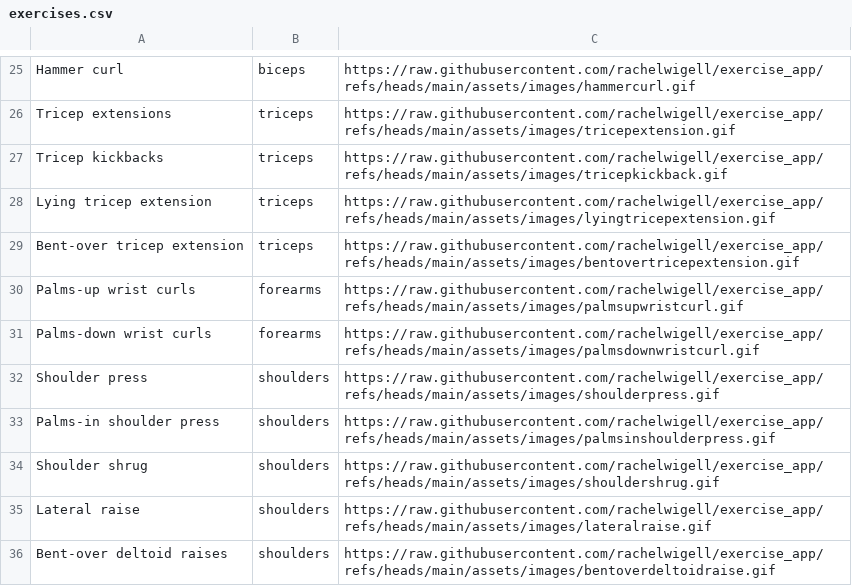
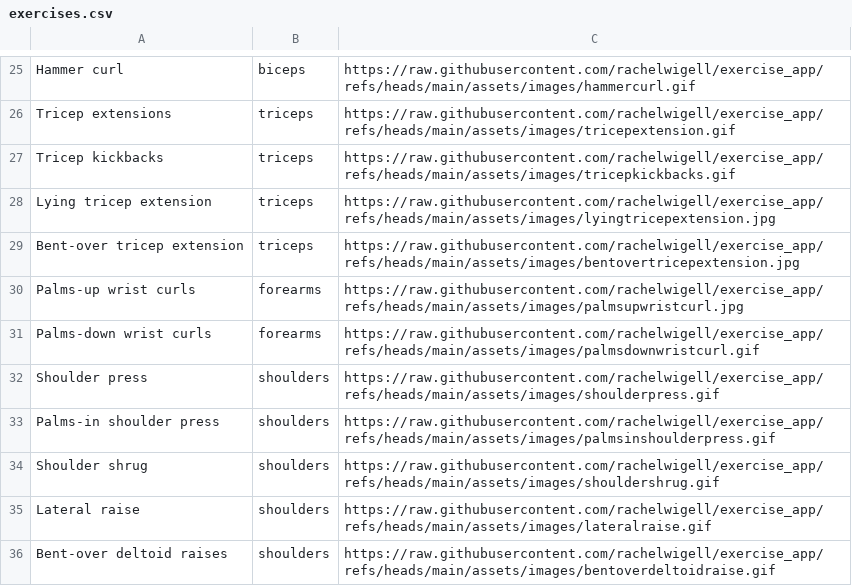
Before and after one commit to rachelwigell/exercise_app, a CSV file: assets/exercises.csv, drawn as a sheet; only a part is shown, gaps mark what is left out.

Commit message:
typo fixes

```diff
--- a/assets/exercises.csv
+++ b/assets/exercises.csv
@@ -26,6 +26,6 @@ Hammer curl,biceps,https://raw.githubusercontent.com/rachelwigell/exercise_app/r
 Tricep extensions,triceps,https://raw.githubusercontent.com/rachelwigell/exercise_app/refs/heads/main/assets/images/tricepextension.gif,,
-Tricep kickbacks,triceps,https://raw.githubusercontent.com/rachelwigell/exercise_app/refs/heads/main/assets/images/tricepkickback.gif,,
-Lying tricep extension,triceps,https://raw.githubusercontent.com/rachelwigell/exercise_app/refs/heads/main/assets/images/lyingtricepextension.gif,,
-Bent-over tricep extension,triceps,https://raw.githubusercontent.com/rachelwigell/exercise_app/refs/heads/main/assets/images/bentovertricepextension.gif,,
-Palms-up wrist curls,forearms,https://raw.githubusercontent.com/rachelwigell/exercise_app/refs/heads/main/assets/images/palmsupwristcurl.gif,,
+Tricep kickbacks,triceps,https://raw.githubusercontent.com/rachelwigell/exercise_app/refs/heads/main/assets/images/tricepkickbacks.gif,,
+Lying tricep extension,triceps,https://raw.githubusercontent.com/rachelwigell/exercise_app/refs/heads/main/assets/images/lyingtricepextension.jpg,,
+Bent-over tricep extension,triceps,https://raw.githubusercontent.com/rachelwigell/exercise_app/refs/heads/main/assets/images/bentovertricepextension.jpg,,
+Palms-up wrist curls,forearms,https://raw.githubusercontent.com/rachelwigell/exercise_app/refs/heads/main/assets/images/palmsupwristcurl.jpg,,
 Palms-down wrist curls,forearms,https://raw.githubusercontent.com/rachelwigell/exercise_app/refs/heads/main/assets/images/palmsdownwristcurl.gif,,
```
